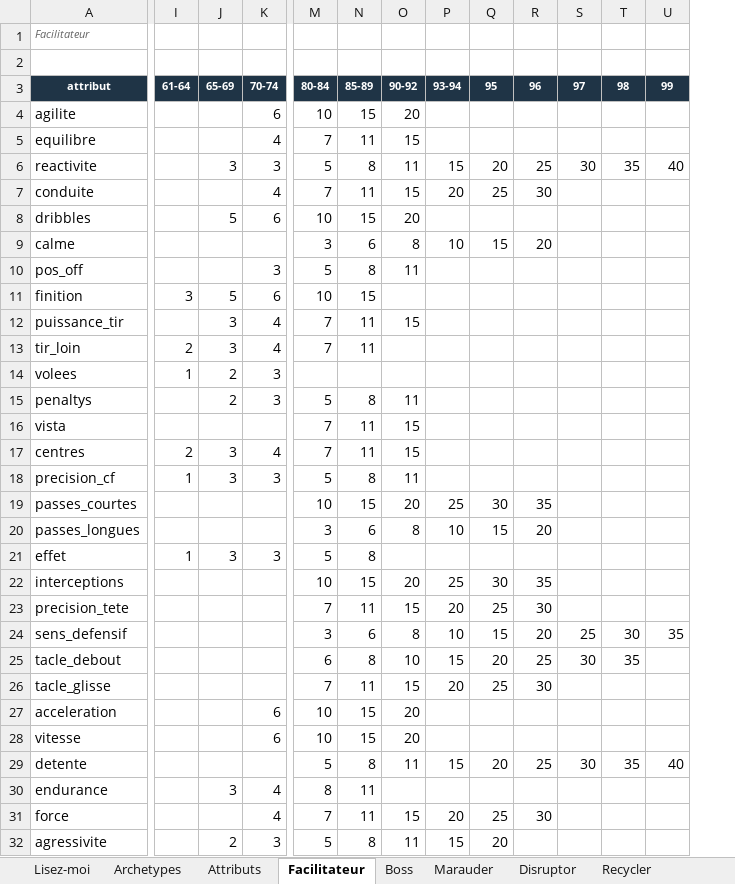
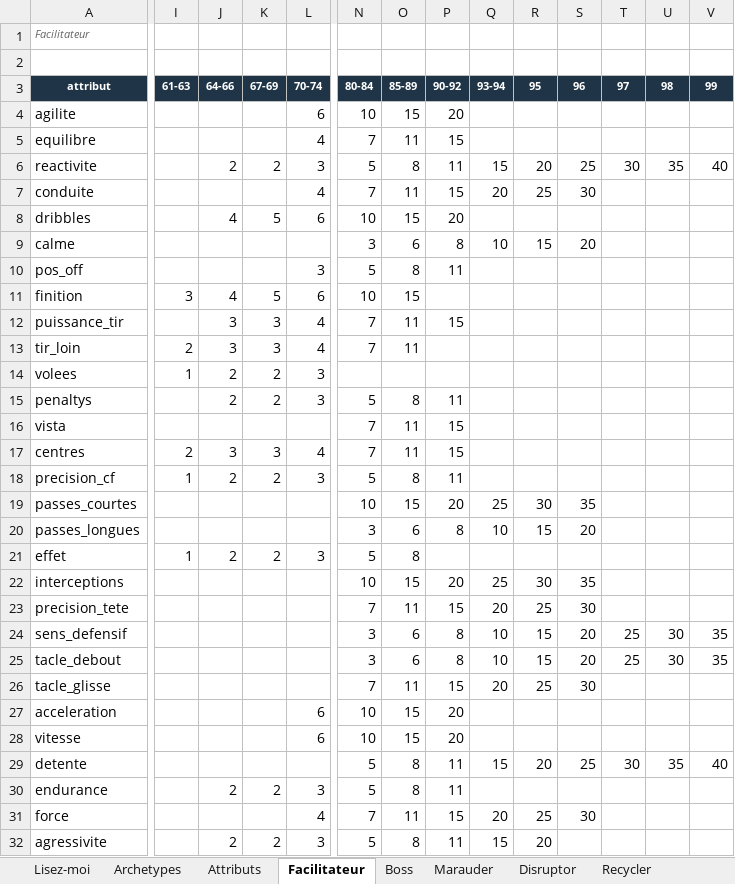
Before and after one commit to Akunesquik/builderproclubs, an Excel workbook: data/fc27-data.xlsx, sheet Facilitateur, drawn as a sheet; only a part is shown, gaps mark what is left out; values as stored, in another font and other column widths than the file's, no borders; table styles not drawn; addresses are those after the commit; the diff covers the shown part only; the diff names each change by its address in the sheet, - before the commit and + after, or states it on an @@ line.

Commit message:
vérif facilitateur et boss

```diff
--- a/data/fc27-data.xlsx (sheet Facilitateur)
+++ b/data/fc27-data.xlsx (sheet Facilitateur)
+column J (64-66), rows 6-32: 2 |  | 4 |  |  | 4 | 3 | 3 | 2 | 2 |  | 3 | 2 |  |  | 2 |  |  |  |  |  |  |  |  | 2 |  | 2
-I3: 61-64
+I3: 61-63
-K3: 65-69
+K3: 67-69
-K6 (67-69): 3
+K6 (67-69): 2
-K18 (67-69): 3
+K18 (67-69): 2
-K21 (67-69): 3
+K21 (67-69): 2
-N25 (80-84): 6
+N25 (80-84): 3
-O25 (85-89): 8
+O25 (85-89): 6
-P25 (90-92): 10
+P25 (90-92): 8
-Q25 (93-94): 15
+Q25 (93-94): 10
-R25 (95): 20
+R25 (95): 15
-S25 (96): 25
+S25 (96): 20
-T25 (97): 30
+T25 (97): 25
-U25 (98): 35
+U25 (98): 30
-V25 (99): (empty)
+V25 (99): 35
-K30 (67-69): 3
+K30 (67-69): 2
-L30 (70-74): 4
+L30 (70-74): 3
-N30 (80-84): 8
+N30 (80-84): 5
-O30 (85-89): 11
+O30 (85-89): 8
-P30 (90-92): (empty)
+P30 (90-92): 11
```
Also changed, not shown: 1 edited cell elsewhere in this sheet, sheet Boss, sheet Disruptor, sheet PlayStyles, sheet Creator, 3 other files.
